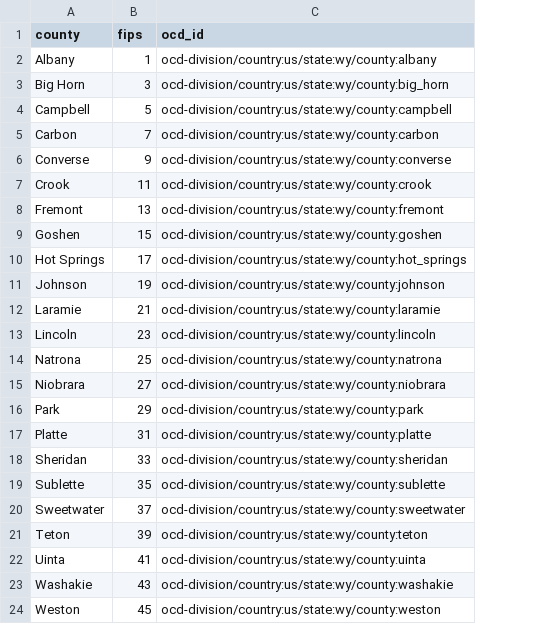
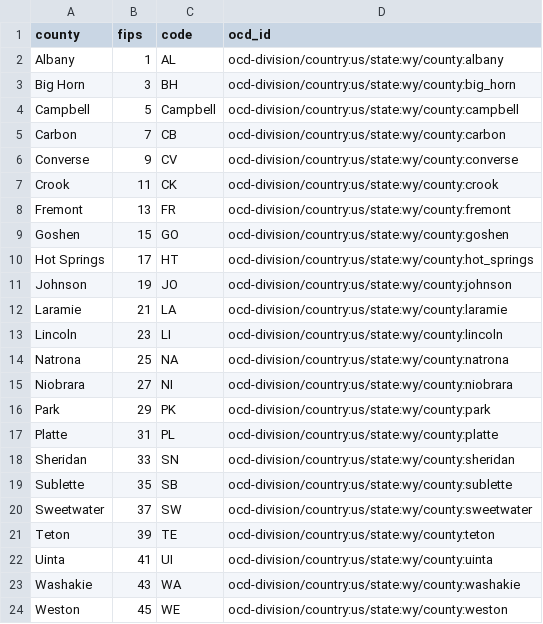
Before and after one commit to openelections/openelections-core, a CSV file: openelex/us/wy/mappings/wy.csv, drawn as a sheet; the diff names each change by its address in the sheet, - before the commit and + after, or states it on an @@ line.

Commit message:
added county codes

```diff
--- a/openelex/us/wy/mappings/wy.csv
+++ b/openelex/us/wy/mappings/wy.csv
+column C (code), rows 2-24: AL | BH | Campbell | CB | CV | CK | FR | GO | HT | JO | LA | LI | NA | NI | PK | PL | SN | SB | SW | TE | UI | WA | WE
```
